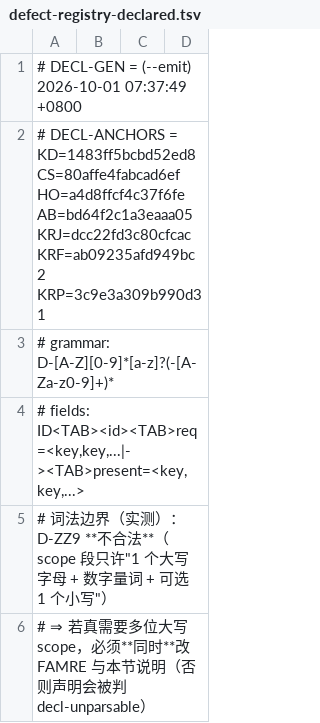
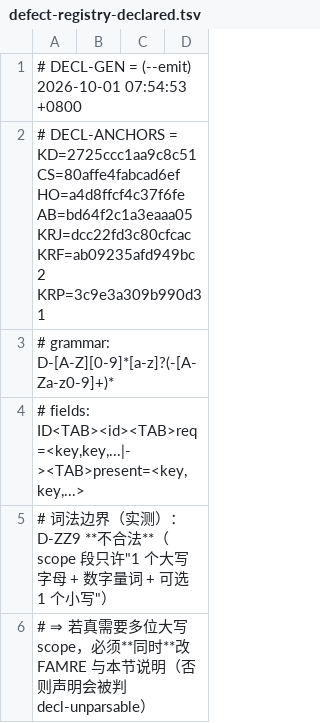
Before and after one commit to isharrrry/WPFOnLinux, a TSV file: build/MilBridge/tools/defect-registry-declared.tsv, drawn as a sheet; only a part is shown.

```diff
--- a/build/MilBridge/tools/defect-registry-declared.tsv
+++ b/build/MilBridge/tools/defect-registry-declared.tsv
@@ -1,3 +1,3 @@
-# DECL-GEN = (--emit) 2026-10-01 07:37:49 +0800
-# DECL-ANCHORS = KD=1483ff5bcbd52ed8 CS=80affe4fabcad6ef HO=a4d8ffcf4c37f6fe AB=bd64f2c1a3eaaa05 KRJ=dcc22fd3c80cfcac KRF=ab09235afd949bc2 KRP=3c9e3a309b990d31
+# DECL-GEN = (--emit) 2026-10-01 07:54:53 +0800
+# DECL-ANCHORS = KD=2725ccc1aa9c8c51 CS=80affe4fabcad6ef HO=a4d8ffcf4c37f6fe AB=bd64f2c1a3eaaa05 KRJ=dcc22fd3c80cfcac KRF=ab09235afd949bc2 KRP=3c9e3a309b990d31
 # grammar: D-[A-Z][0-9]*[a-z]?(-[A-Za-z0-9]+)*
```
Also changed, not shown: 11 other files.
